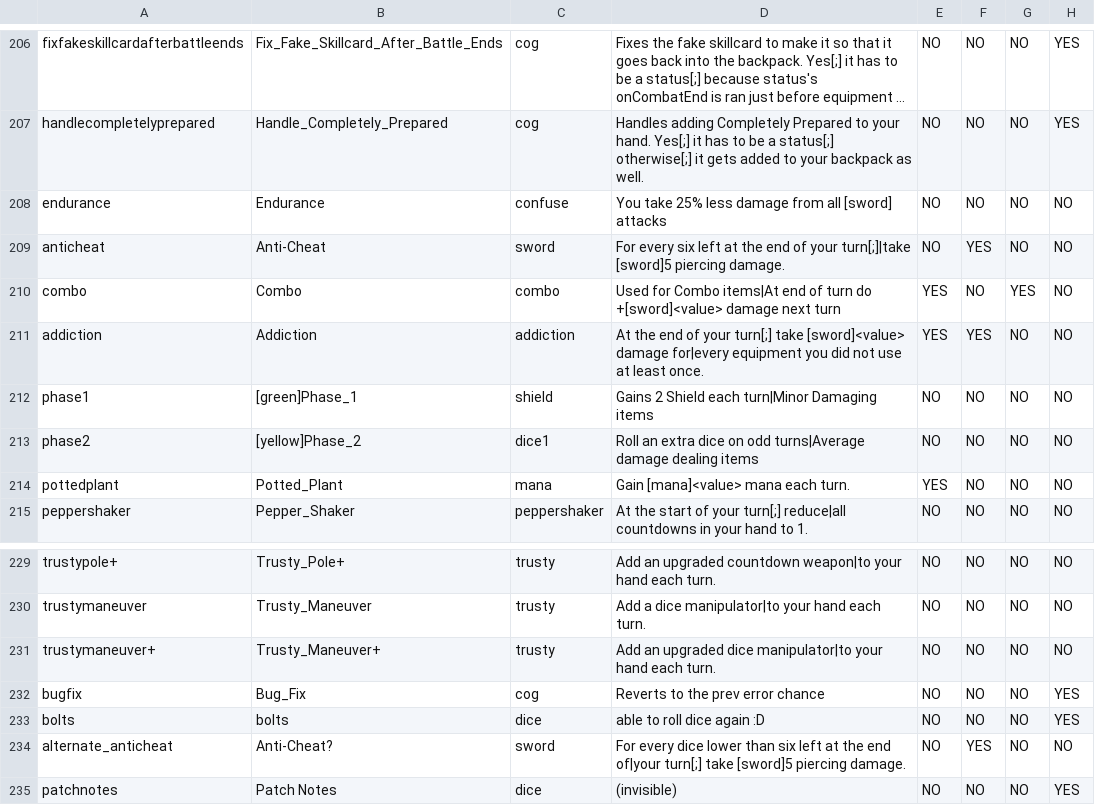
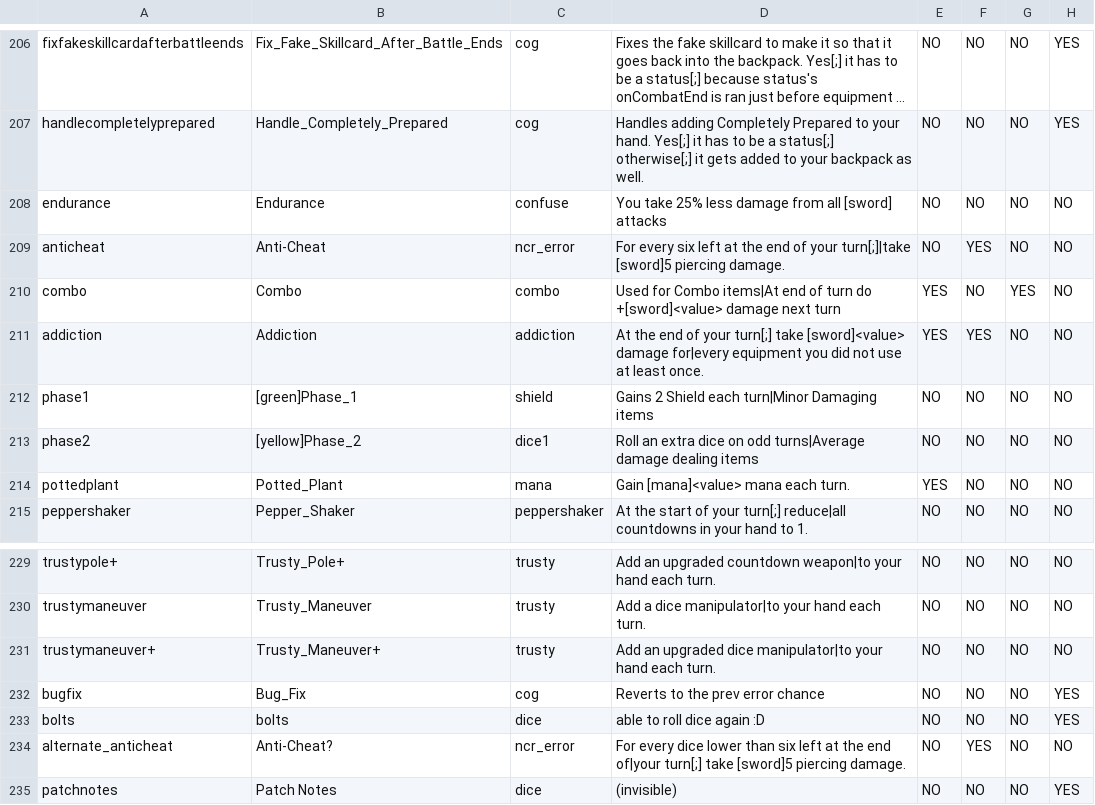
Before and after one commit to godisgoodmatt/christmasspecial, a CSV file: _append/data/text/statuseffects.csv, drawn as a sheet; only a part is shown, gaps mark what is left out; long unchanged cells end in …; the diff names each change by its address in the sheet, - before the commit and + after, or states it on an @@ line.

Commit message:
Changed anti-cheat's symbol

```diff
--- a/_append/data/text/statuseffects.csv
+++ b/_append/data/text/statuseffects.csv
-C209: sword
+C209: ncr_error
-C234: sword
+C234: ncr_error
```
